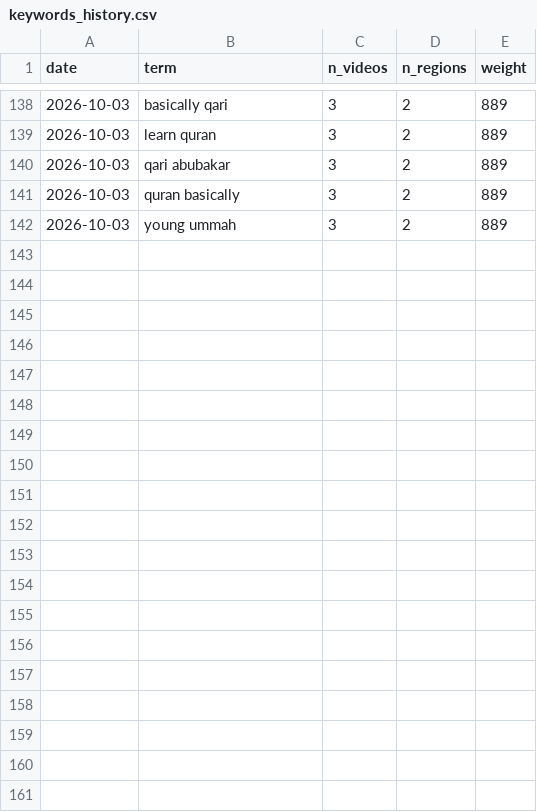
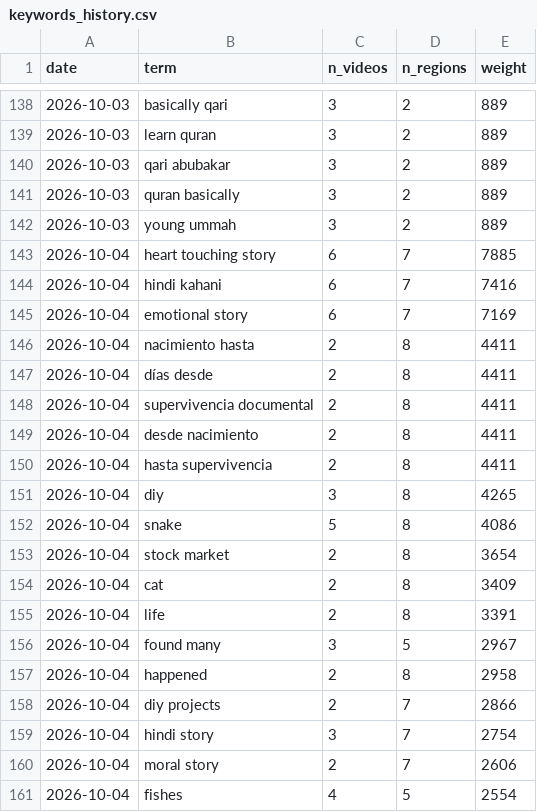
Before and after one commit to nghailong12102000/yt-trend-radar, a CSV file: data/keywords_history.csv, drawn as a sheet; only a part is shown, gaps mark what is left out; the diff covers the shown part only.

```diff
--- a/data/keywords_history.csv
+++ b/data/keywords_history.csv
@@ -142 +142,20 @@ date,term,n_videos,n_regions,weight
 2026-10-03,young ummah,3,2,889
+2026-10-04,heart touching story,6,7,7885
+2026-10-04,hindi kahani,6,7,7416
+2026-10-04,emotional story,6,7,7169
+2026-10-04,nacimiento hasta,2,8,4411
+2026-10-04,días desde,2,8,4411
+2026-10-04,supervivencia documental,2,8,4411
+2026-10-04,desde nacimiento,2,8,4411
+2026-10-04,hasta supervivencia,2,8,4411
+2026-10-04,diy,3,8,4265
+2026-10-04,snake,5,8,4086
+2026-10-04,stock market,2,8,3654
+2026-10-04,cat,2,8,3409
+2026-10-04,life,2,8,3391
+2026-10-04,found many,3,5,2967
+2026-10-04,happened,2,8,2958
+2026-10-04,diy projects,2,7,2866
+2026-10-04,hindi story,3,7,2754
+2026-10-04,moral story,2,7,2606
+2026-10-04,fishes,4,5,2554
```
Also changed, not shown: 21 added rows elsewhere in this file, data/keywords.csv, data/latest.csv, 2 other files.
